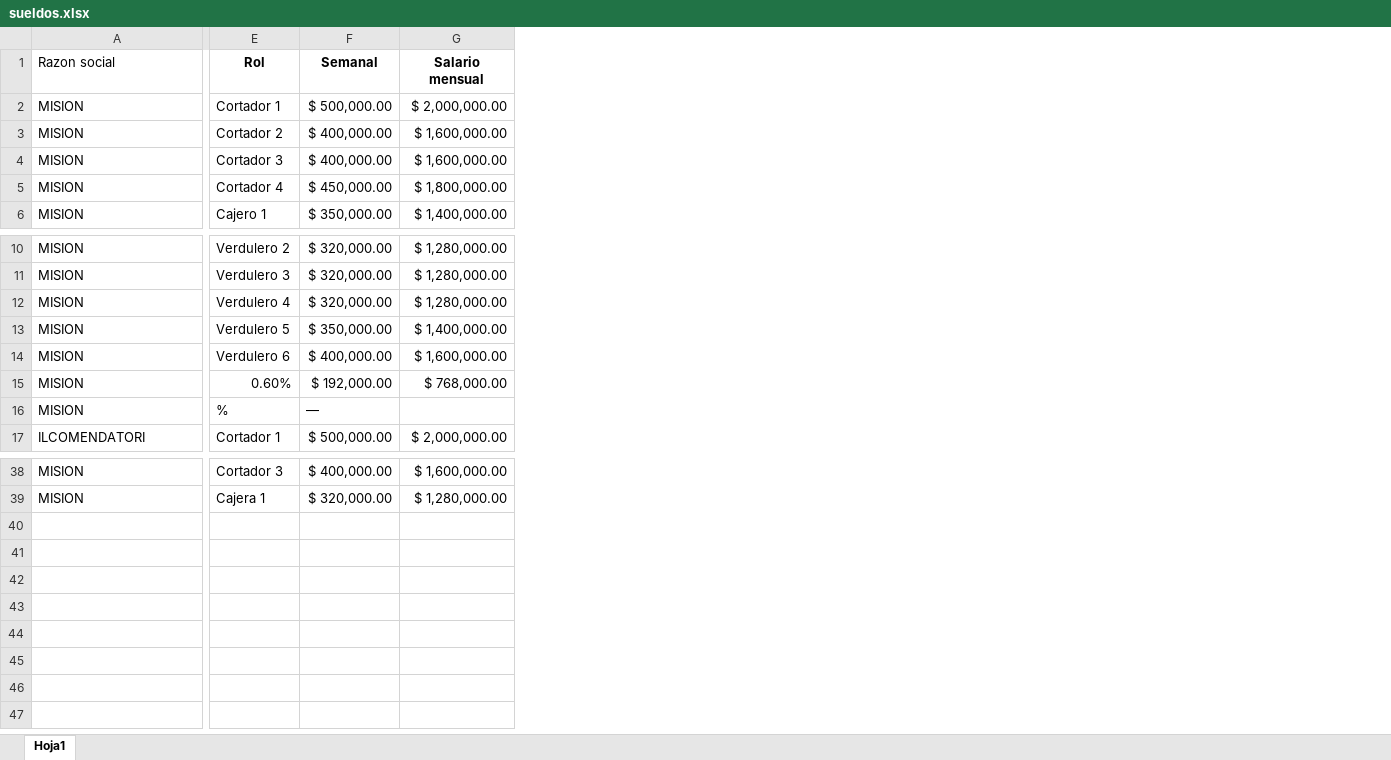
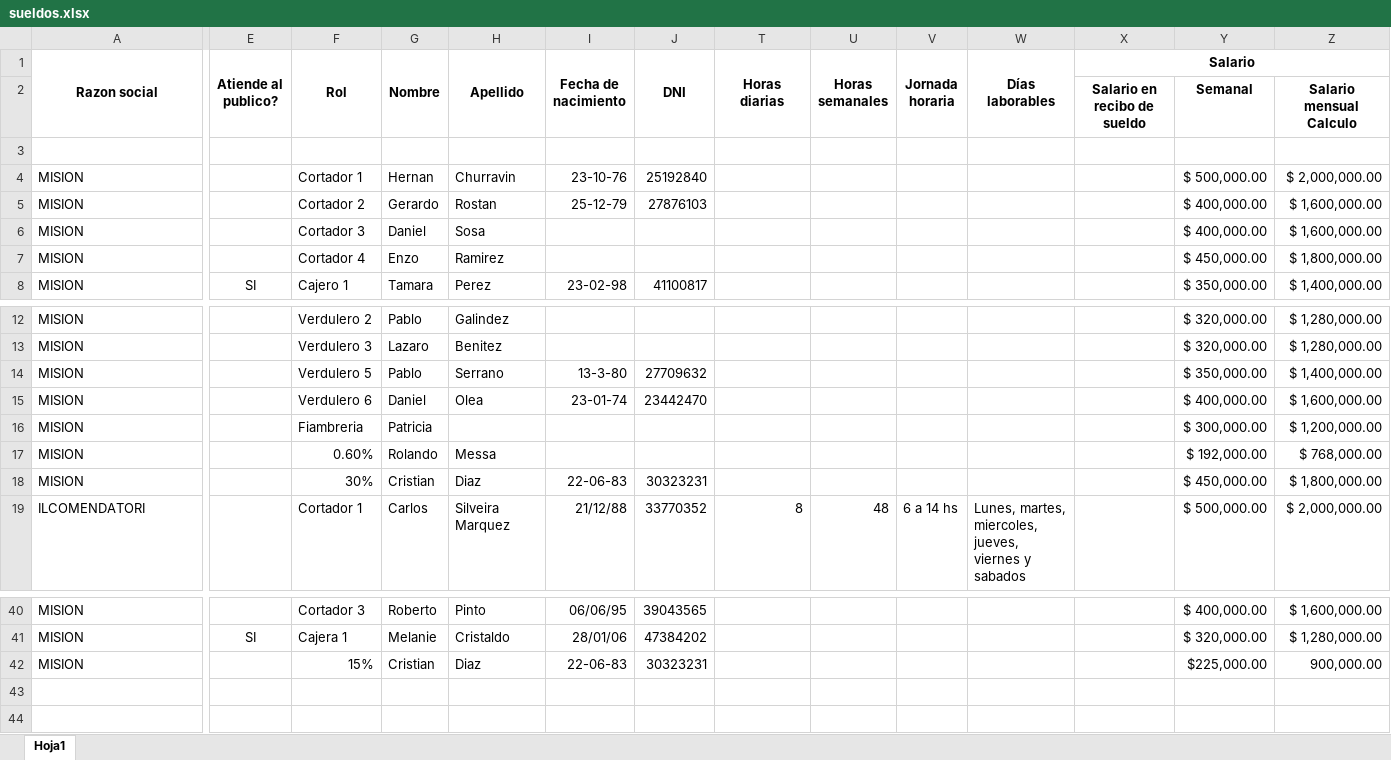
Before and after one commit to daang0406-sudo/demo-luchador, an Excel workbook: data/sueldos.xlsx, sheet Hoja1, drawn as a sheet; only a part is shown, gaps mark what is left out; values as stored, in another font and other column widths than the file's, no borders; charts and pictures and conditional formats not drawn; removed rows and columns are numbered as before the commit, all else as after; rows hold the shown columns only; the diff covers the shown part only; the diff names each change by its address in the sheet, - before the commit and + after, or states it on an @@ line.

```diff
--- a/data/sueldos.xlsx (sheet Hoja1)
+++ b/data/sueldos.xlsx (sheet Hoja1)
+column E (Atiende al publico?), row 8: SI; row 41: SI
+column G (Nombre), rows 4-8: Hernan | Gerardo | Daniel | Enzo | Tamara; rows 12-15: Pablo | Lazaro | Pablo | Daniel; rows 17-19: Rolando | Cristian | Carlos; rows 40-42: Roberto | Melanie | Cristian
+column H (Apellido), rows 4-8: Churravin | Rostan | Sosa | Ramirez | Perez; rows 12-15: Galindez | Benitez | Serrano | Olea; rows 17-19: Messa | Diaz | Silveira Marquez; rows 40-42: Pinto | Cristaldo | Diaz
+column I (Fecha de nacimiento), rows 4-8: 23-10-76 | 25-12-79 |  |  | 23-02-98; rows 14-15: 13-3-80 | 23-01-74; rows 18-19: 22-06-83 | 21/12/88; rows 40-42: 06/06/95 | 28/01/06 | 22-06-83
+column J (DNI), rows 4-8: 25192840 | 27876103 |  |  | 41100817; rows 14-15: 27709632 | 23442470; rows 18-19: 30323231 | 33770352; rows 40-42: 39043565 | 47384202 | 30323231
+column T (Horas diarias), row 19: 8
+column U (Horas semanales), row 19: 48
+column V (Jornada horaria), row 19: 6 a 14 hs
+column W (Días laborables), row 19: Lunes, martes, miercoles, jueves, viernes y sabados
+column X (Salario), empty
@@ A1 bold: off → on, alignment: left → center @@
+A1:A2 merged
+F1:F2 merged
-Y1: Semanal
+Y1: (empty)
-Z1: Salario mensual
+Z1: (empty)
+row 2:  |  |  |  |  |  |  |  |  |  |  | Salario en recibo de sueldo | Semanal | Salario mensual Calculo
+row 3: (empty)
-row 12: MISION | Verdulero 4 | $ 320,000.00 | $ 1,280,000.00
+row 16: MISION |  | Fiambreria | Patricia |  |  |  |  |  |  |  |  | $ 300,000.00 | $ 1,200,000.00
-F18 (Rol): %
+F18 (Rol): 30%
-Y18: —
+Y18: $ 450,000.00
-Z18: (empty)
+Z18: $ 1,800,000.00
-row 42: (empty)
+row 42: MISION |  | 15% | Cristian | Diaz | 22-06-83 | 30323231 |  |  |  |  |  | $225,000.00 | 900,000.00
```
Also changed, not shown: 27 edited cells and merged cells elsewhere in this sheet, formulas that keep their value, hidden cells, charts or pictures, 5 other files.
